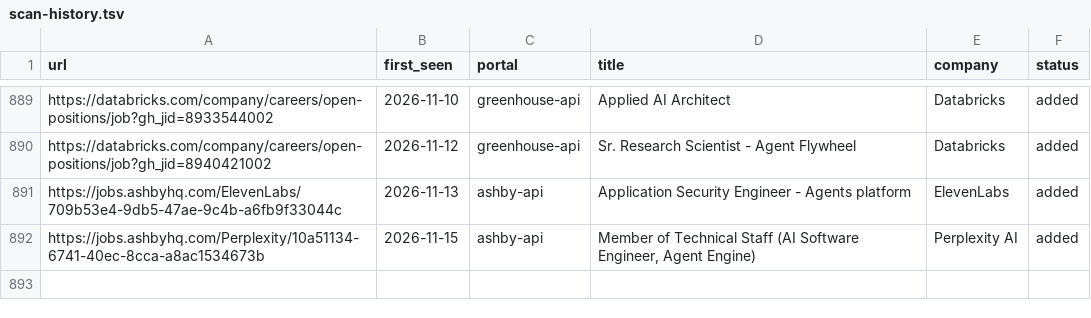
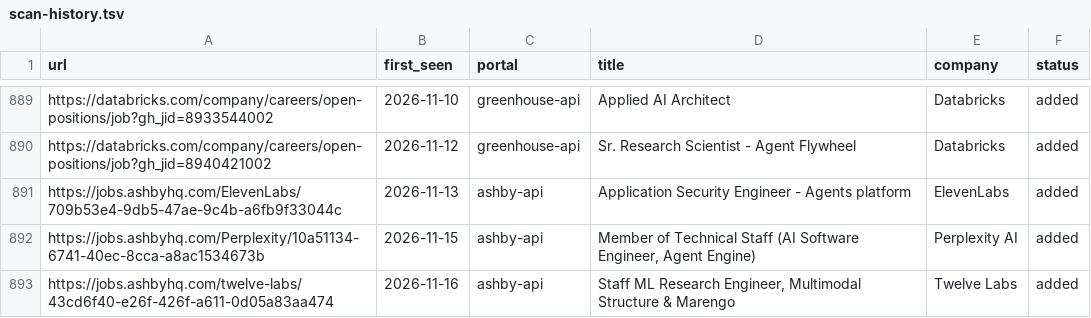
Before and after one commit to jayavardhan8907/AutomateJob, a TSV file: data/scan-history.tsv, drawn as a sheet; only a part is shown, gaps mark what is left out; the diff names each change by its address in the sheet, - before the commit and + after, or states it on an @@ line.

Commit message:
chore: auto-scan 2026-11-16

```diff
--- a/data/scan-history.tsv
+++ b/data/scan-history.tsv
+row 893: https://jobs.ashbyhq.com/twelve-labs/43cd6f40-e26f-426f-a611-0d05a83aa474 | 2026-11-16 | ashby-api | Staff ML Research Engineer, Multimodal Structure & Marengo | Twelve Labs | added
```
Also changed, not shown: 1 other file.
